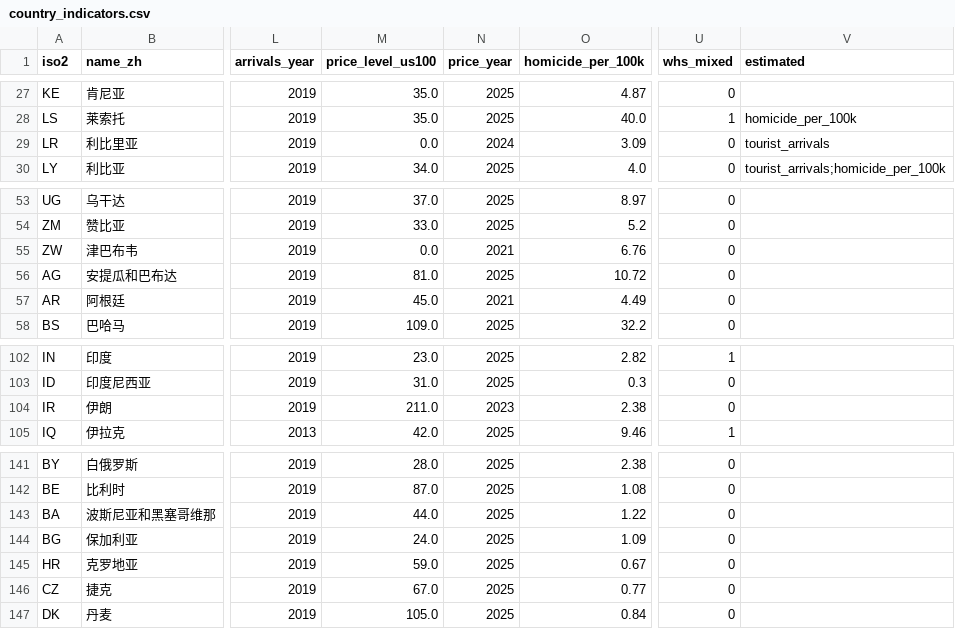
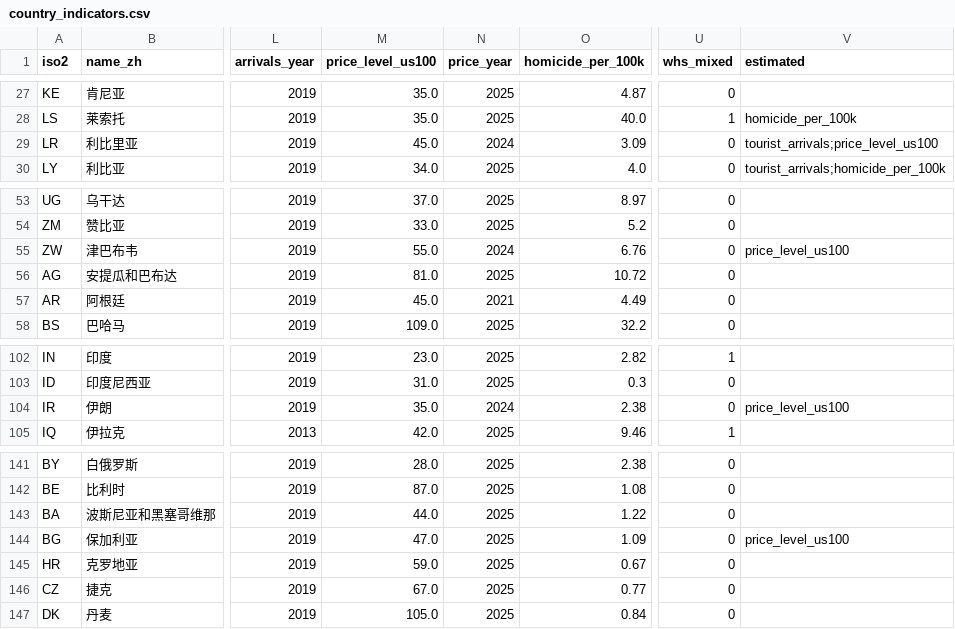
Before and after one commit to 3128065003xshi-bot/passport-real-ranking, a CSV file: data/processed/country_indicators.csv, drawn as a sheet; only a part is shown, gaps mark what is left out; the diff names each change by its address in the sheet, - before the commit and + after, or states it on an @@ line.

```diff
--- a/data/processed/country_indicators.csv
+++ b/data/processed/country_indicators.csv
-M29 (price_level_us100): 0.0
+M29 (price_level_us100): 45.0
-V29 (estimated): tourist_arrivals
+V29 (estimated): tourist_arrivals;price_level_us100
-M55 (price_level_us100): 0.0
+M55 (price_level_us100): 55.0
-N55 (price_year): 2021
+N55 (price_year): 2024
-V55 (estimated): (empty)
+V55 (estimated): price_level_us100
-M104 (price_level_us100): 211.0
+M104 (price_level_us100): 35.0
-N104 (price_year): 2023
+N104 (price_year): 2024
-V104 (estimated): (empty)
+V104 (estimated): price_level_us100
-M144 (price_level_us100): 24.0
+M144 (price_level_us100): 47.0
-V144 (estimated): (empty)
+V144 (estimated): price_level_us100
```
Also changed, not shown: data/processed/tourism_scores.csv, data/raw/manual_estimates.csv, 1 other file.
